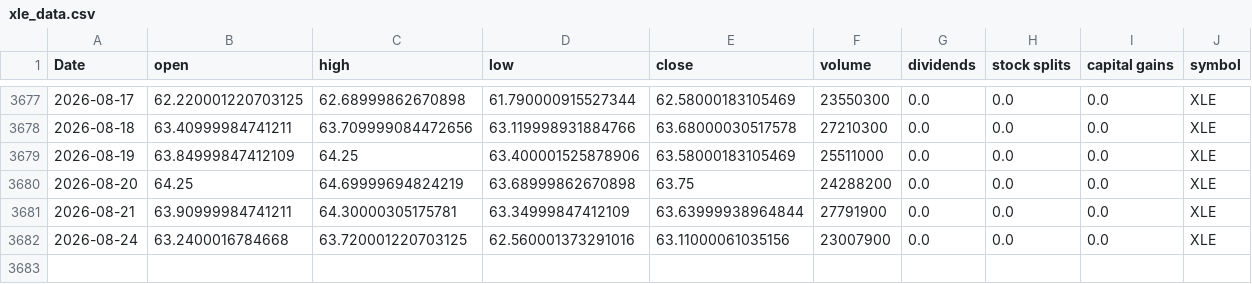
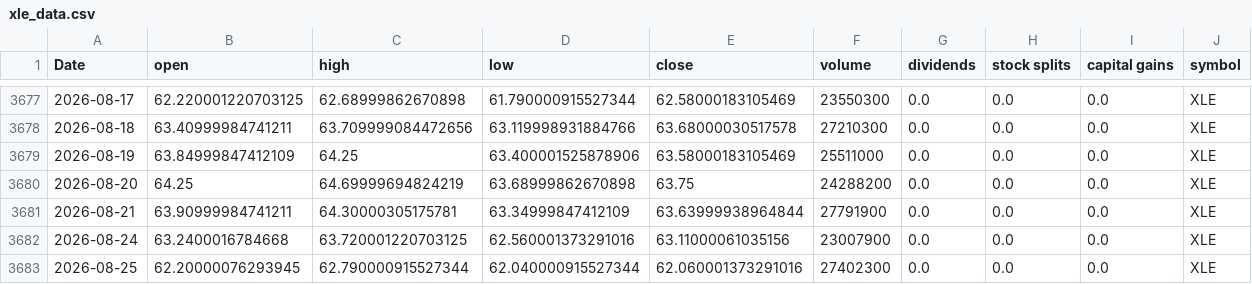
Before and after one commit to Akishai18/SignalM, a CSV file: data/sectors/xle_data.csv, drawn as a sheet; only a part is shown, gaps mark what is left out.

```diff
--- a/data/sectors/xle_data.csv
+++ b/data/sectors/xle_data.csv
@@ -3682 +3682,2 @@ Date,open,high,low,close,volume,dividends,stock splits,capital gains,symbol
 2026-08-24,63.2400016784668,63.720001220703125,62.560001373291016,63.11000061035156,23007900,0.0,0.0,0.0,XLE
+2026-08-25,62.20000076293945,62.790000915527344,62.040000915527344,62.060001373291016,27402300,0.0,0.0,0.0,XLE
```
Also changed, not shown: data/sectors/xlc_data.csv, data/sectors/xlf_data.csv, 46 other files.
